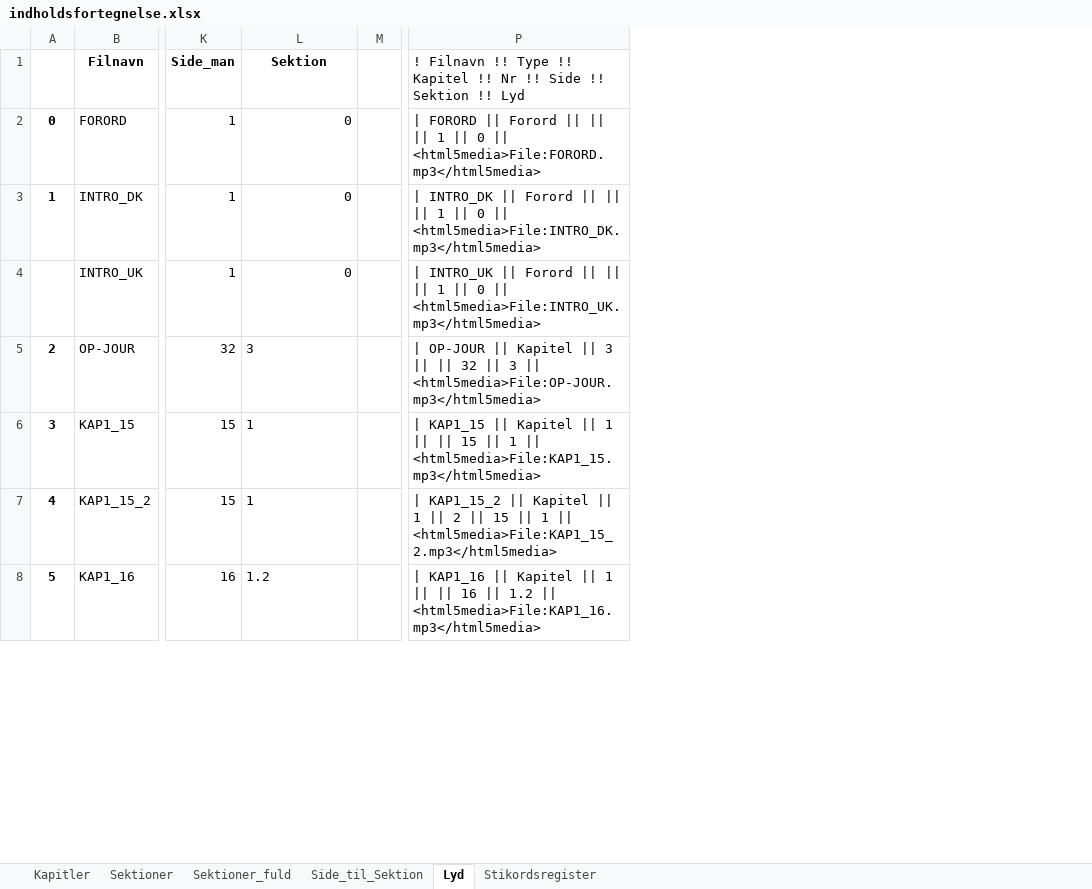
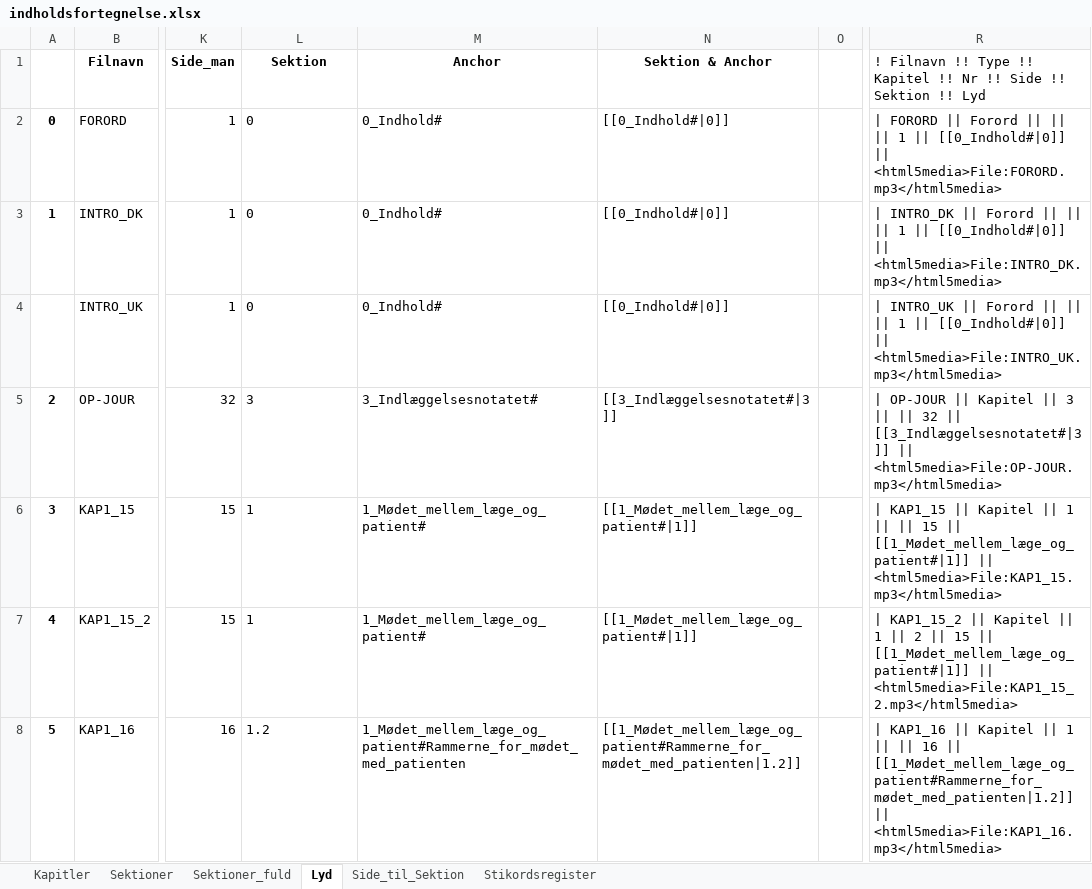
Before and after one commit to tlinnet/hoer-laegedansk, an Excel workbook: materialer/indholdsfortegnelse.xlsx, sheet Lyd, drawn as a sheet; only a part is shown, gaps mark what is left out; values as stored, in another font and other column widths than the file's, no borders; addresses are those after the commit; the diff covers the shown part only; the diff names each change by its address in the sheet, - before the commit and + after, or states it on an @@ line.

Commit message:
Added Lydfiler table

```diff
--- a/materialer/indholdsfortegnelse.xlsx (sheet Lyd)
+++ b/materialer/indholdsfortegnelse.xlsx (sheet Lyd)
@@ sheet tab order changed: Kapitler | Sektioner | Sektioner_fuld | Lyd | Side_til_Sektion | Stikordsregister @@
+column M (Anchor), rows 2-8: 0_Indhold# | 0_Indhold# | 0_Indhold# | 3_Indlæggelsesnotatet# | 1_Mødet_mellem_læge_og_patient# | 1_Mødet_mellem_læge_og_patient# | 1_Mødet_mellem_læge_og_patient#Rammerne_for_mødet_med_patienten
+column N (Sektion & Anchor), rows 2-8: [[0_Indhold#|0]] | [[0_Indhold#|0]] | [[0_Indhold#|0]] | [[3_Indlæggelsesnotatet#|3]] | [[1_Mødet_mellem_læge_og_patient#|1]] | [[1_Mødet_mellem_læge_og_patient#|1]] | [[1_Mødet_mellem_læge_og_patient#Rammerne_for_mødet_med_patienten|1.2]]
-L2:L4 alignment: right
+L2:L4 alignment: left
-R2: …1 || 0 || <html5media>File:FORORD.mp3</html5media>
+R2: …1 || [[0_Indhold#|0]] || <html5media>File:FORORD.mp3</html5media>
-R3: …1 || 0 || <html5media>File:INTRO_DK.mp3</html5media>
+R3: …1 || [[0_Indhold#|0]] || <html5media>File:INTRO_DK.mp3</html5media>
-R4: …1 || 0 || <html5media>File:INTRO_UK.mp3</html5media>
+R4: …1 || [[0_Indhold#|0]] || <html5media>File:INTRO_UK.mp3</html5media>
-R5: …32 || 3 || <html5media>File:OP-JOUR.mp3</html5media>
+R5: …32 || [[3_Indlæggelsesnotatet#|3]] || <html5media>File:OP-JOUR.mp3</html5media>
-R6: …15 || 1 || <html5media>File:KAP1_15.mp3</html5media>
+R6: …15 || [[1_Mødet_mellem_læge_og_patient#|1]] || <html5media>File:KAP1_15.mp3</html5media>
-R7: …15 || 1 || <html5media>File:KAP1_15_2.mp3</html5media>
+R7: …15 || [[1_Mødet_mellem_læge_og_patient#|1]] || <html5media>File:KAP1_15_2.mp3</html5media>
-R8: …16 || 1.2 || <html5media>File:KAP1_16.mp3</html5media>
+R8: …16 || [[1_Mødet_mellem_læge_og_patient#Rammerne_for_mødet_med_patienten|1.2]] || <html5media>File:KAP1_16.mp3</html5media>
```
Also changed, not shown: 452 edited cells and cell formats elsewhere in this sheet, sheet Sektioner_fuld, formulas that keep their value, 3 other files.
